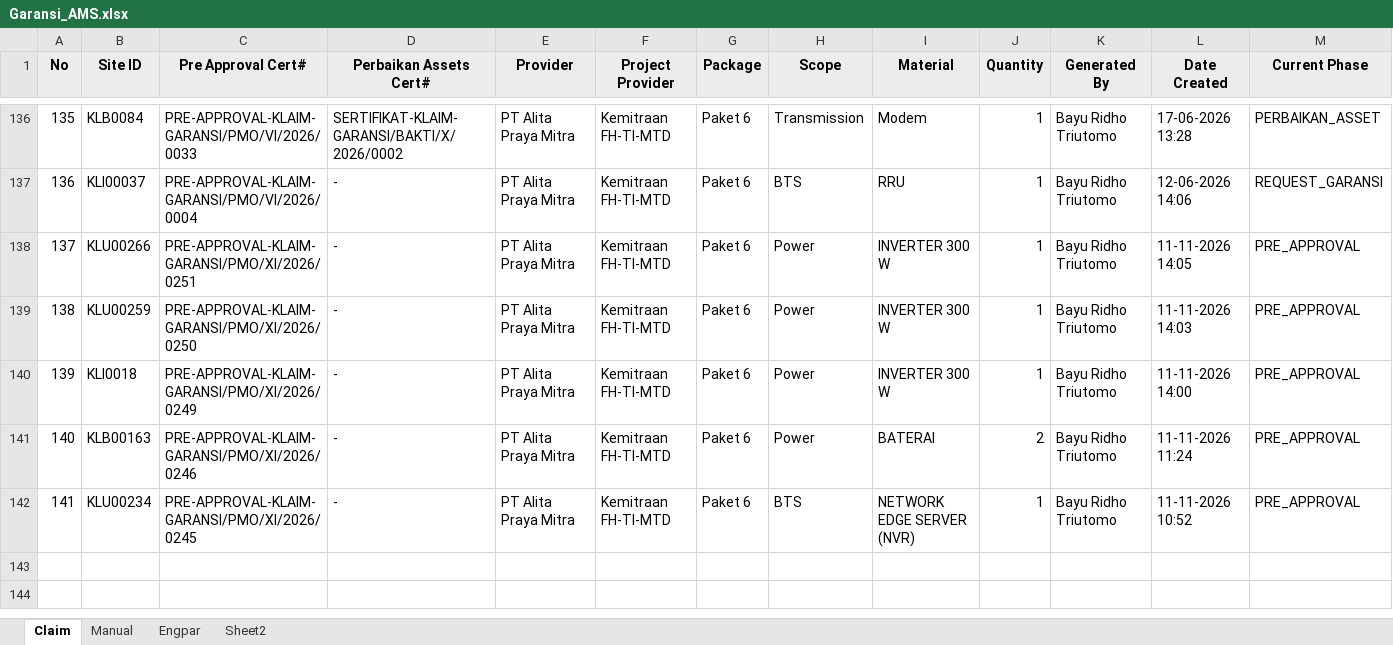
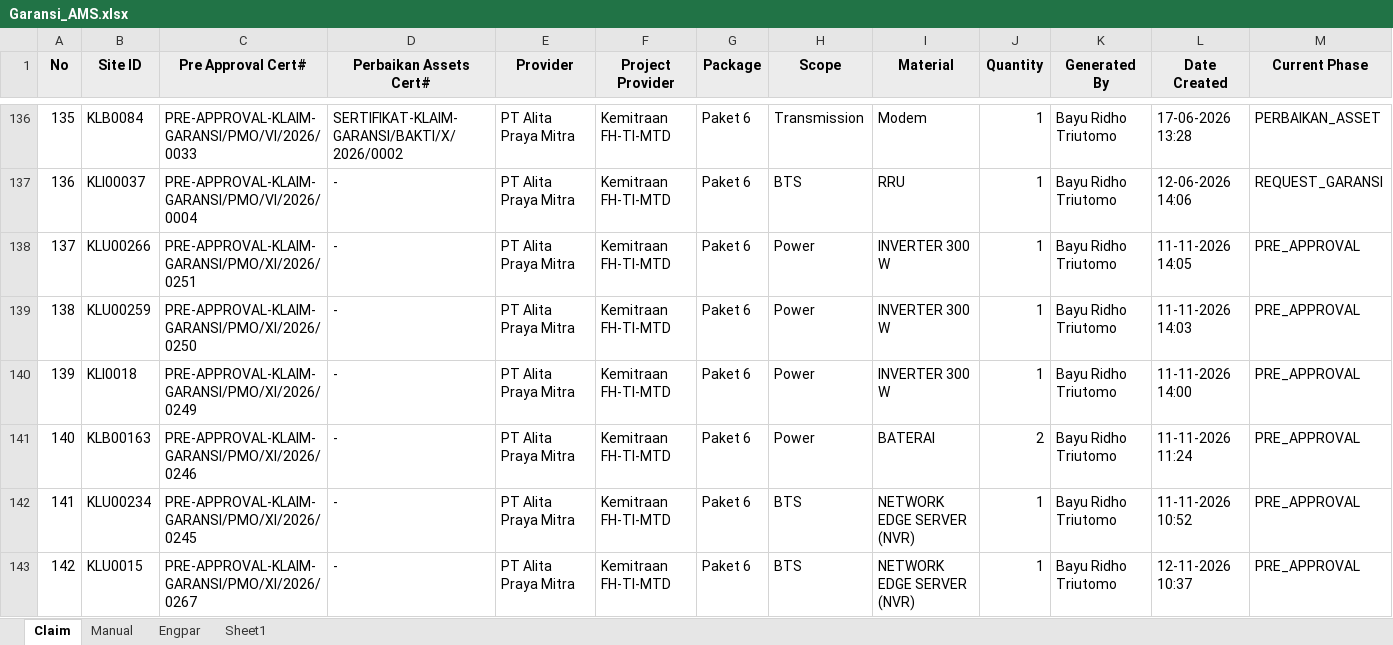
Before and after one commit to Harpaj6688/GaransiAMS, an Excel workbook: Garansi_AMS.xlsx, sheet Claim, drawn as a sheet; only a part is shown, gaps mark what is left out; values as stored, in another font and other column widths than the file's, no borders; rows hold the shown columns only; the diff names each change by its address in the sheet, - before the commit and + after, or states it on an @@ line.

```diff
--- a/Garansi_AMS.xlsx (sheet Claim)
+++ b/Garansi_AMS.xlsx (sheet Claim)
-sheet tab: Sheet2
+sheet tab: Sheet1
+row 143: 142 | KLU0015 | PRE-APPROVAL-KLAIM-GARANSI/PMO/XI/2026/0267 | - | PT Alita Praya Mitra | Kemitraan FH-TI-MTD | Paket 6 | BTS | NETWORK EDGE SERVER (NVR) | 1 | Bayu Ridho Triutomo | 12-11-2026 10:37 | PRE_APPROVAL
```
Also changed, not shown: sheet Manual, formulas that keep their value.
